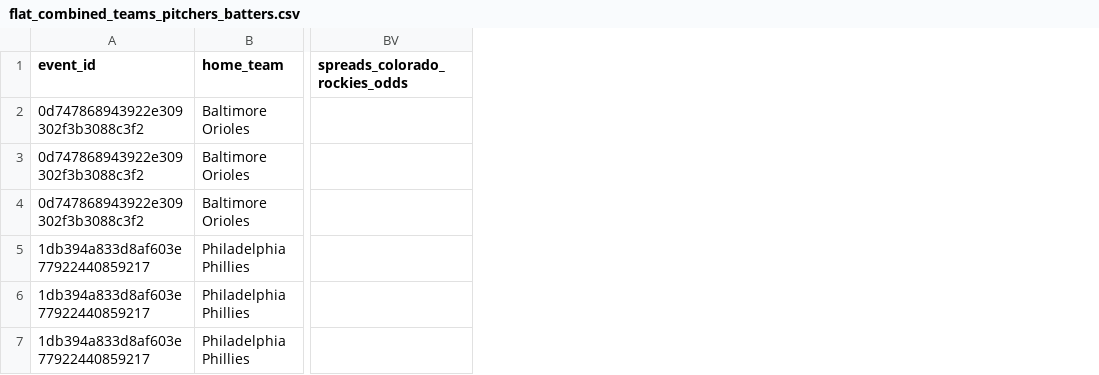
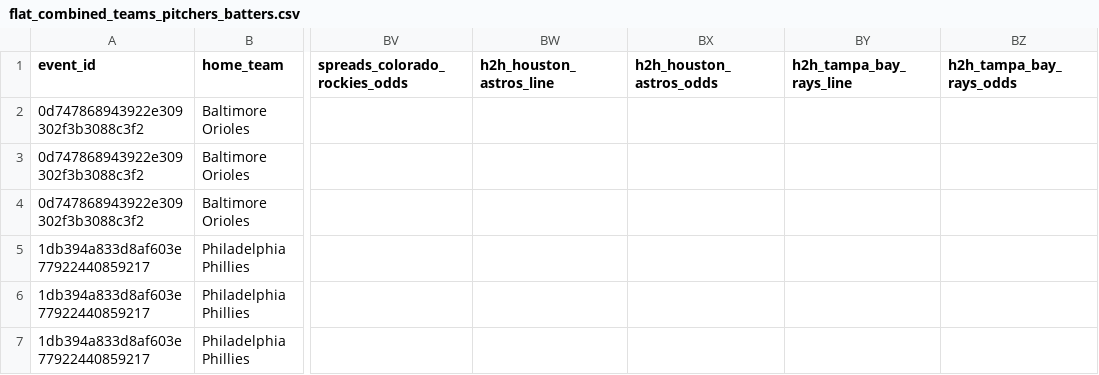
Before and after one commit to radgator13/odds-api-analyze, a CSV file: data/flat_combined_teams_pitchers_batters.csv, drawn as a sheet; only a part is shown, gaps mark what is left out; the diff covers the shown part only; the diff names each change by its address in the sheet, - before the commit and + after, or states it on an @@ line.

```diff
--- a/data/flat_combined_teams_pitchers_batters.csv
+++ b/data/flat_combined_teams_pitchers_batters.csv
+column BW (h2h_houston_astros_line), empty
+column BX (h2h_houston_astros_odds), empty
+column BY (h2h_tampa_bay_rays_line), empty
+column BZ (h2h_tampa_bay_rays_odds), empty
```
Also changed, not shown: 9 added rows elsewhere in this file, data/betonline_pitcher_props.csv, data/betonline_team_lines.csv, 10 other files.
